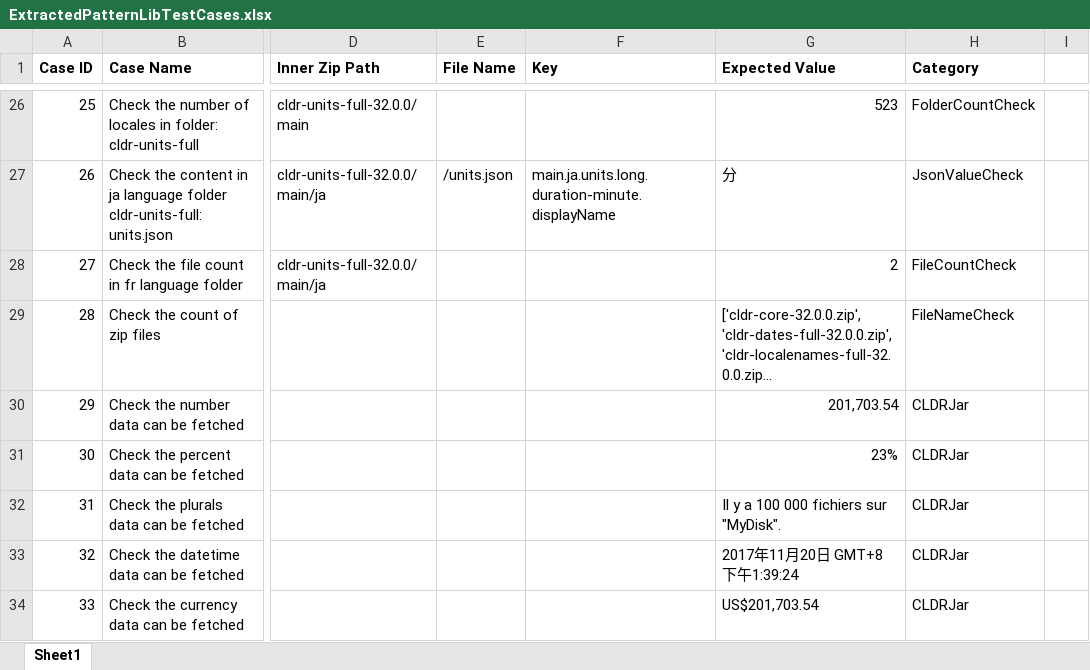
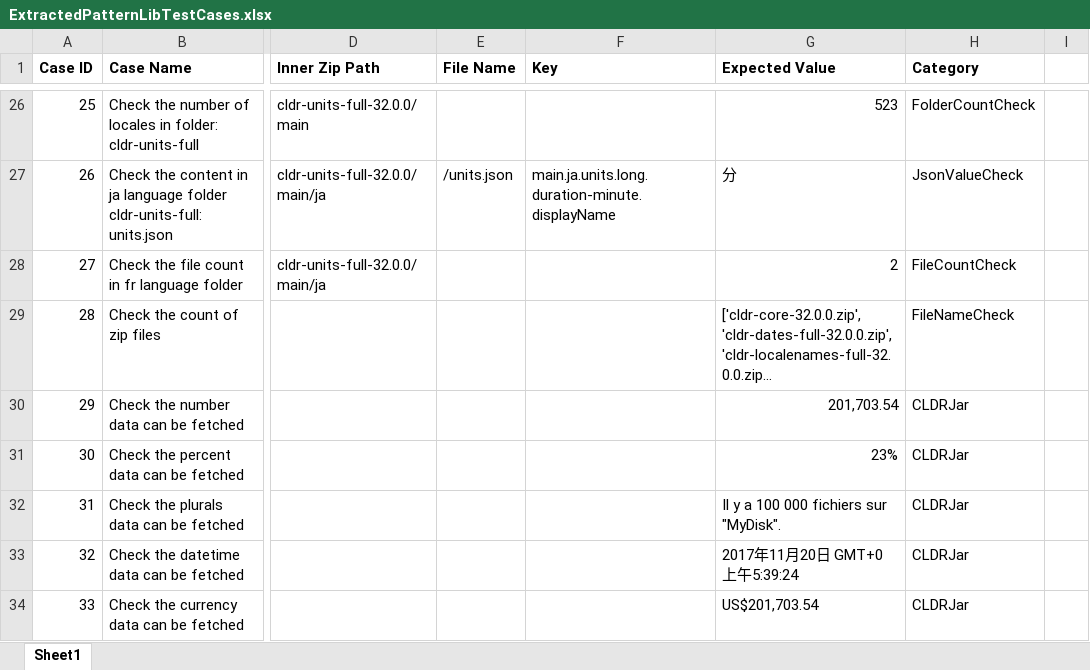
Before and after one commit to vmware/singleton, an Excel workbook: autotest/cldrpattern/ExtractedPatternLibTestCases.xlsx, sheet Sheet1, drawn as a sheet; only a part is shown, gaps mark what is left out; long unchanged cells end in …; values as stored, in another font and other column widths than the file's, no borders; the diff names each change by its address in the sheet, - before the commit and + after, or states it on an @@ line.

Commit message:
update the test data since timezone is different

```diff
--- a/autotest/cldrpattern/ExtractedPatternLibTestCases.xlsx (sheet Sheet1)
+++ b/autotest/cldrpattern/ExtractedPatternLibTestCases.xlsx (sheet Sheet1)
-G33 (Expected Value): 2017年11月20日 GMT+8 下午1:39:24
+G33 (Expected Value): 2017年11月20日 GMT+0 上午5:39:24
```
